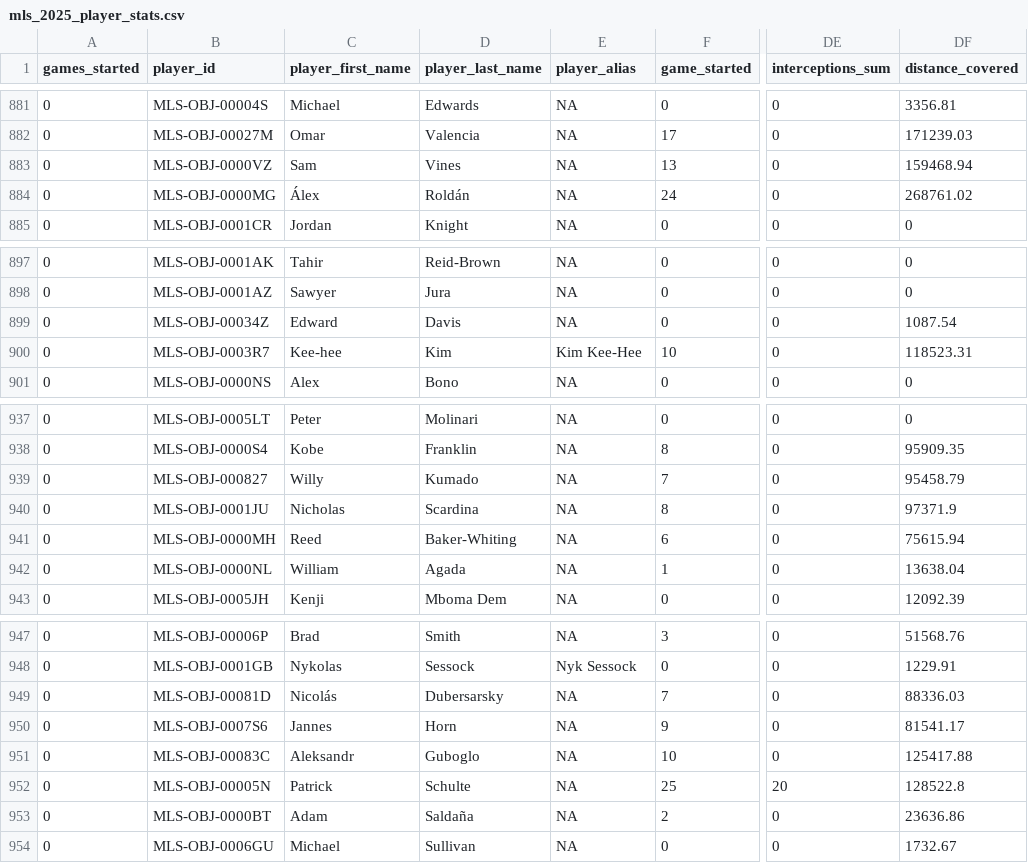
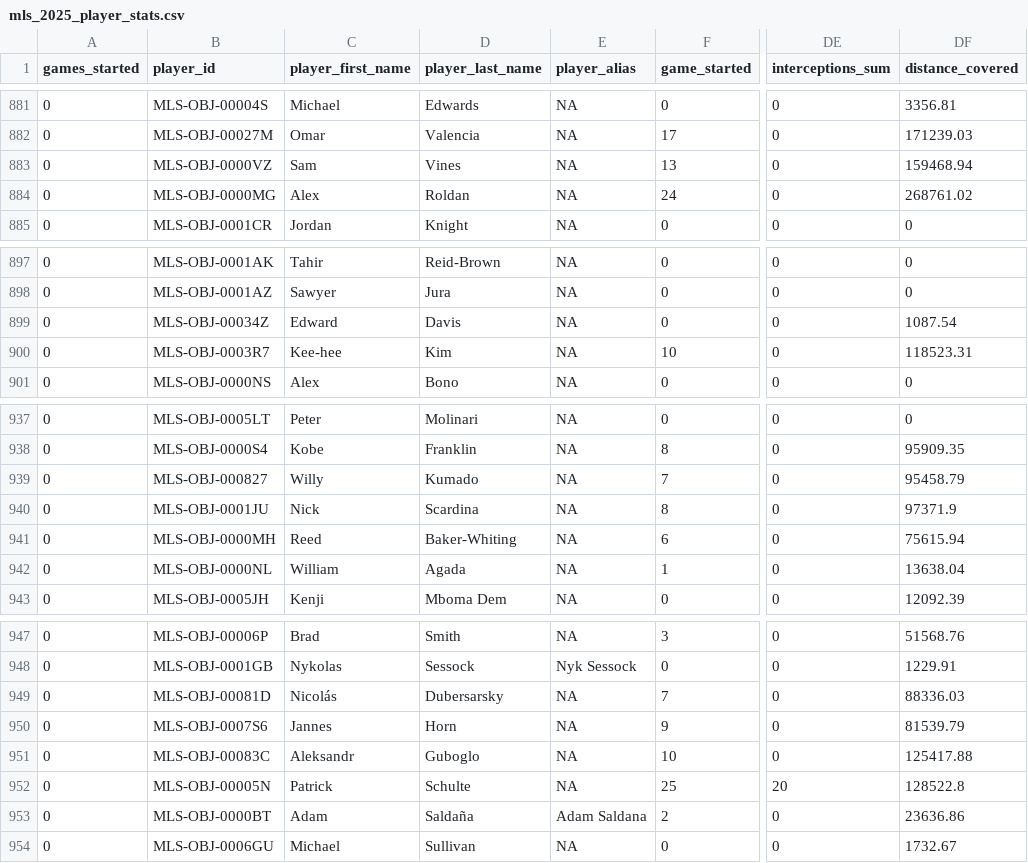
Before and after one commit to DennisMorenoMax/MLS-Player-Stats-Power-BI, a CSV file: mls_2025_player_stats.csv, drawn as a sheet; only a part is shown, gaps mark what is left out; the diff names each change by its address in the sheet, - before the commit and + after, or states it on an @@ line.

```diff
--- a/mls_2025_player_stats.csv
+++ b/mls_2025_player_stats.csv
-C884 (player_first_name): Álex
+C884 (player_first_name): Alex
-D884 (player_last_name): Roldán
+D884 (player_last_name): Roldan
-E900 (player_alias): Kim Kee-Hee
+E900 (player_alias): NA
-C940 (player_first_name): Nicholas
+C940 (player_first_name): Nick
-DF950 (distance_covered): 81541.17
+DF950 (distance_covered): 81539.79
-E953 (player_alias): NA
+E953 (player_alias): Adam Saldana
```
